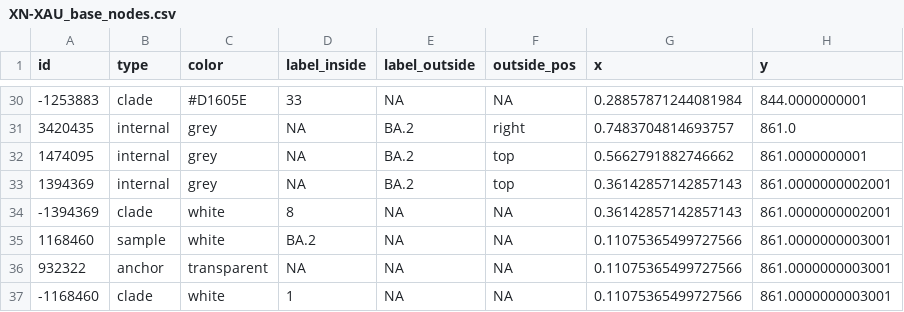
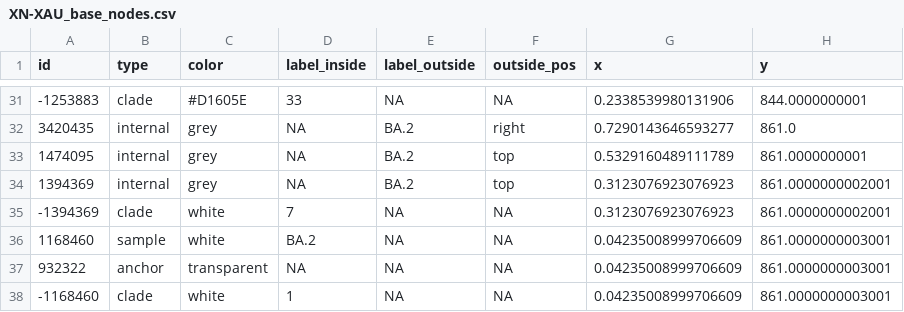
Before and after one commit to jeromekelleher/sc2ts-paper, a CSV file: notebooks/layout_data/XN-XAU_base_nodes.csv, drawn as a sheet; only a part is shown, gaps mark what is left out; the diff covers the shown part only.

```diff
--- a/notebooks/layout_data/XN-XAU_base_nodes.csv
+++ b/notebooks/layout_data/XN-XAU_base_nodes.csv
@@ -30,8 +31,8 @@ id,type,color,label_inside,label_outside,outside_pos,x,y
--1253883,clade,#D1605E,33,NA,NA,0.28857871244081984,844.0000000001
-3420435,internal,grey,NA,BA.2,right,0.7483704814693757,861.0
-1474095,internal,grey,NA,BA.2,top,0.5662791882746662,861.0000000001
-1394369,internal,grey,NA,BA.2,top,0.36142857142857143,861.0000000002001
--1394369,clade,white,8,NA,NA,0.36142857142857143,861.0000000002001
-1168460,sample,white,BA.2,NA,NA,0.11075365499727566,861.0000000003001
-932322,anchor,transparent,NA,NA,NA,0.11075365499727566,861.0000000003001
--1168460,clade,white,1,NA,NA,0.11075365499727566,861.0000000003001
+-1253883,clade,#D1605E,33,NA,NA,0.2338539980131906,844.0000000001
+3420435,internal,grey,NA,BA.2,right,0.7290143646593277,861.0
+1474095,internal,grey,NA,BA.2,top,0.5329160489111789,861.0000000001
+1394369,internal,grey,NA,BA.2,top,0.3123076923076923,861.0000000002001
+-1394369,clade,white,7,NA,NA,0.3123076923076923,861.0000000002001
+1168460,sample,white,BA.2,NA,NA,0.04235008999706609,861.0000000003001
+932322,anchor,transparent,NA,NA,NA,0.04235008999706609,861.0000000003001
+-1168460,clade,white,1,NA,NA,0.04235008999706609,861.0000000003001
```
Also changed, not shown: 2 added rows, 1 removed row and 25 edited cells elsewhere in this file, notebooks/layout_data/XN-XAU_base_edges.csv, 2 other files.
